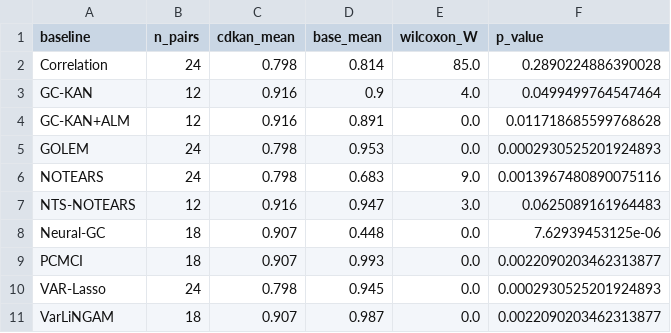
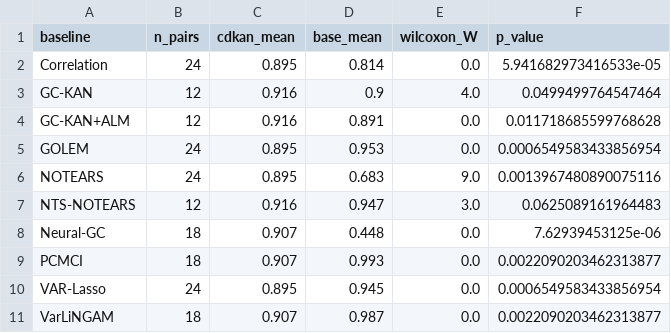
Before and after one commit to vinhqdang/KAN_time_series, a CSV file: experimental_results/honest_causal_stats.csv, drawn as a sheet.

```diff
--- a/experimental_results/honest_causal_stats.csv
+++ b/experimental_results/honest_causal_stats.csv
@@ -1,7 +1,7 @@
 baseline,n_pairs,cdkan_mean,base_mean,wilcoxon_W,p_value
-Correlation,24,0.798,0.814,85.0,0.2890224886390028
+Correlation,24,0.895,0.814,0.0,5.941682973416533e-05
 GC-KAN,12,0.916,0.9,4.0,0.0499499764547464
 GC-KAN+ALM,12,0.916,0.891,0.0,0.011718685599768628
-GOLEM,24,0.798,0.953,0.0,0.0002930525201924893
-NOTEARS,24,0.798,0.683,9.0,0.0013967480890075116
+GOLEM,24,0.895,0.953,0.0,0.0006549583433856954
+NOTEARS,24,0.895,0.683,9.0,0.0013967480890075116
 NTS-NOTEARS,12,0.916,0.947,3.0,0.0625089161964483
@@ -9,3 +9,3 @@ Neural-GC,18,0.907,0.448,0.0,7.62939453125e-06
 PCMCI,18,0.907,0.993,0.0,0.0022090203462313877
-VAR-Lasso,24,0.798,0.945,0.0,0.0002930525201924893
+VAR-Lasso,24,0.895,0.945,0.0,0.0006549583433856954
 VarLiNGAM,18,0.907,0.987,0.0,0.0022090203462313877
```
Also changed, not shown: experimental_results/honest_causal_agg.csv, experimental_results/honest_causal_raw.csv, 9 other files.
